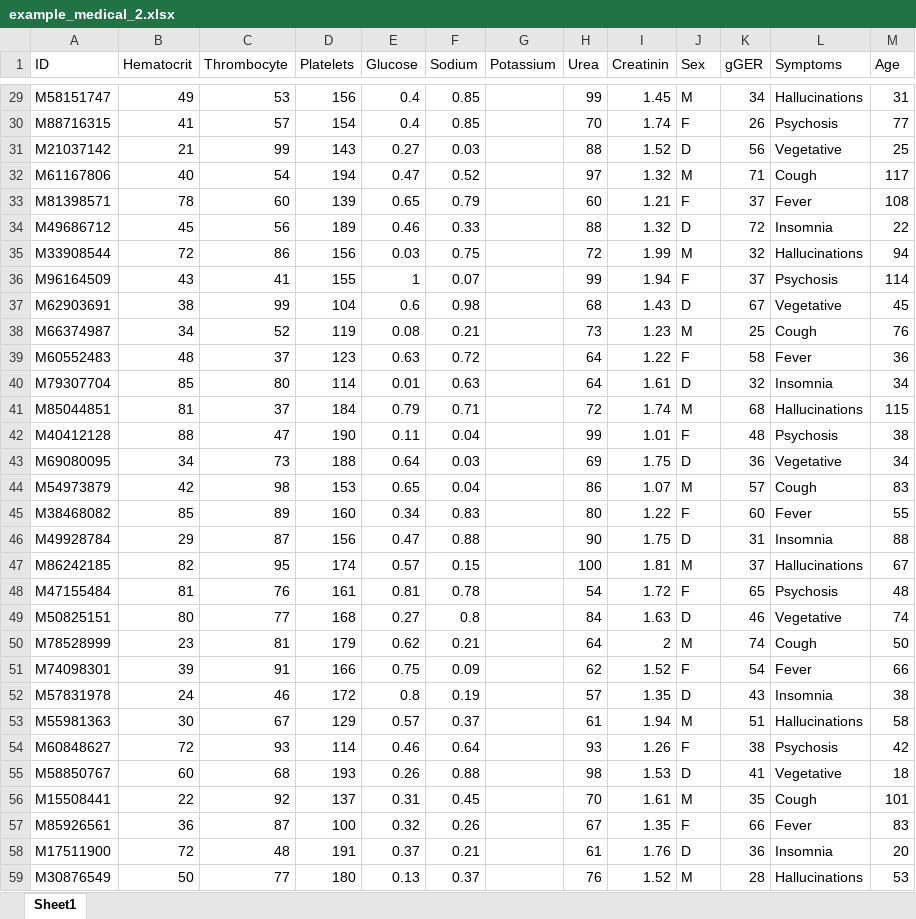
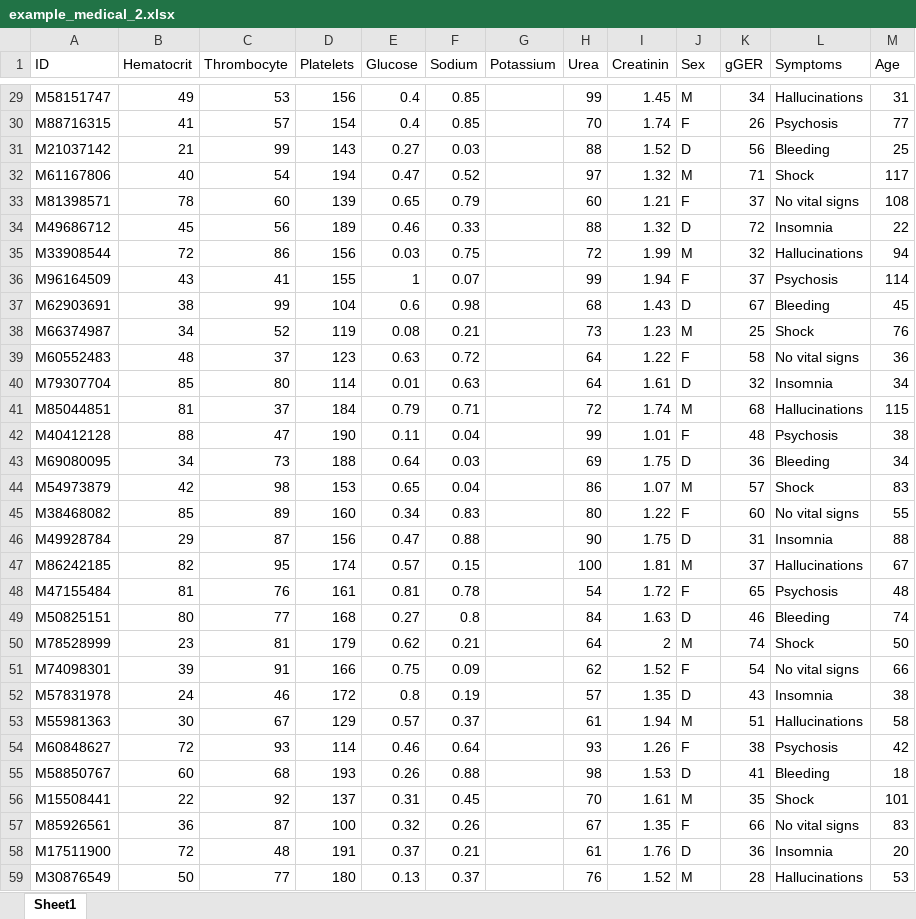
Before and after one commit to LelouchOTR/trial1, an Excel workbook: sample_datasets/example_medical_2.xlsx, sheet Sheet1, drawn as a sheet; only a part is shown, gaps mark what is left out; values as stored, in another font and other column widths than the file's, no borders; the diff covers the shown part only; the diff names each change by its address in the sheet, - before the commit and + after, or states it on an @@ line.

```diff
--- a/sample_datasets/example_medical_2.xlsx (sheet Sheet1)
+++ b/sample_datasets/example_medical_2.xlsx (sheet Sheet1)
-L31 (Symptoms): Vegetative
+L31 (Symptoms): Bleeding
-L32 (Symptoms): Cough
+L32 (Symptoms): Shock
-L33 (Symptoms): Fever
+L33 (Symptoms): No vital signs
-L37 (Symptoms): Vegetative
+L37 (Symptoms): Bleeding
-L38 (Symptoms): Cough
+L38 (Symptoms): Shock
-L39 (Symptoms): Fever
+L39 (Symptoms): No vital signs
-L43 (Symptoms): Vegetative
+L43 (Symptoms): Bleeding
-L44 (Symptoms): Cough
+L44 (Symptoms): Shock
-L45 (Symptoms): Fever
+L45 (Symptoms): No vital signs
-L49 (Symptoms): Vegetative
+L49 (Symptoms): Bleeding
-L50 (Symptoms): Cough
+L50 (Symptoms): Shock
-L51 (Symptoms): Fever
+L51 (Symptoms): No vital signs
-L55 (Symptoms): Vegetative
+L55 (Symptoms): Bleeding
-L56 (Symptoms): Cough
+L56 (Symptoms): Shock
-L57 (Symptoms): Fever
+L57 (Symptoms): No vital signs
```
Also changed, not shown: 491 edited cells elsewhere in this sheet.
